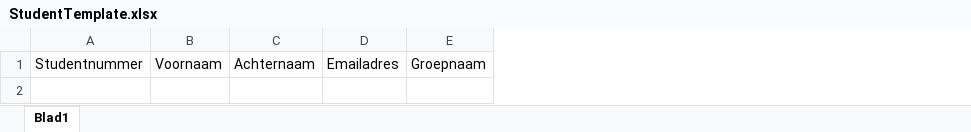
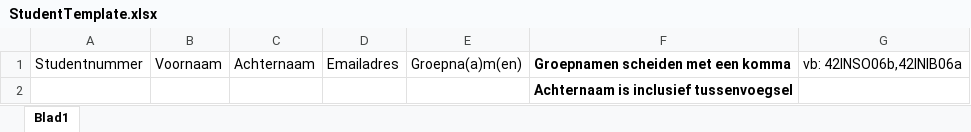
Before and after one commit to War0n/Leaping-Cliff, an Excel workbook: Barometer VS Project/Barometer_ASP_NET/Barometer_ASP_NET/Content/ExcelTemplates/StudentTemplate.xlsx, sheet Blad1, drawn as a sheet; values as stored, in another font and other column widths than the file's, no borders; removed rows and columns are numbered as before the commit, all else as after; the diff names each change by its address in the sheet, - before the commit and + after, or states it on an @@ line.

Commit message:
uitleg gebruik template

```diff
--- a/Barometer VS Project/Barometer_ASP_NET/Barometer_ASP_NET/Content/ExcelTemplates/StudentTemplate.xlsx (sheet Blad1)
+++ b/Barometer VS Project/Barometer_ASP_NET/Barometer_ASP_NET/Content/ExcelTemplates/StudentTemplate.xlsx (sheet Blad1)
-column E, row 1: Groepnaam
+column E, row 1: Groepna(a)m(en)
+column F, row 1: Groepnamen scheiden met een komma
+column G, row 1: vb: 42INSO06b,42INIB06a
+row 2:  |  |  |  |  | Achternaam is inclusief tussenvoegsel
```
Also changed, not shown: 2 other files.
